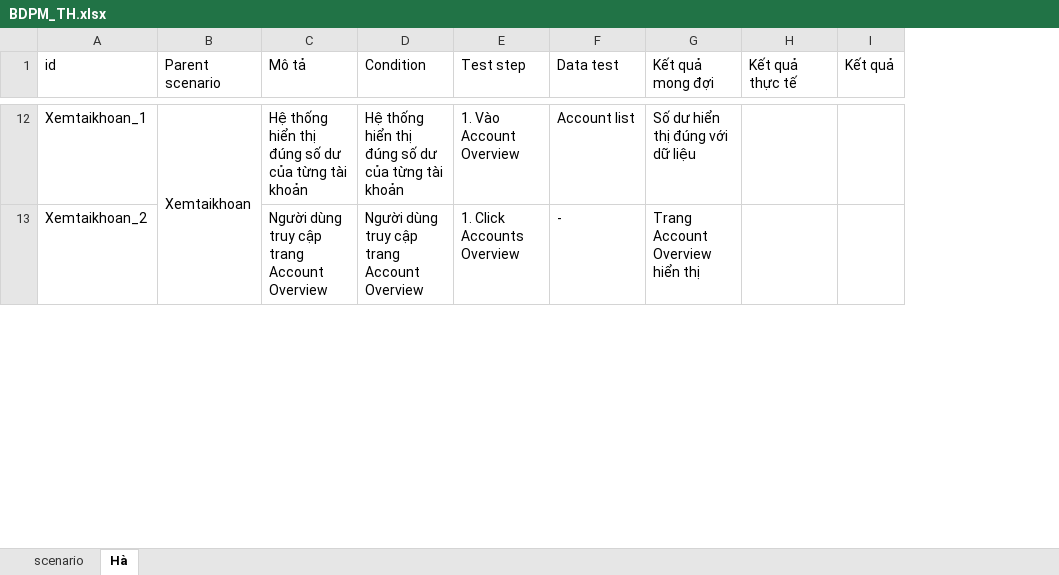
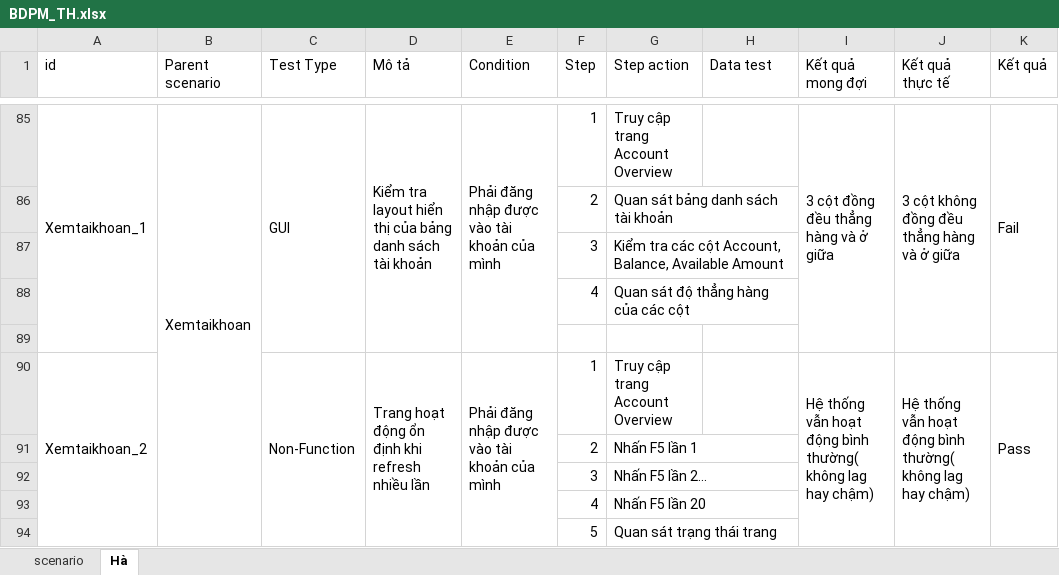
Before and after one commit to TruongThenkHa/Selenium-ParaBank-Automation, an Excel workbook: BDPM_TH.xlsx, sheet Hà, drawn as a sheet; only a part is shown, gaps mark what is left out; values as stored, in another font and other column widths than the file's, no cell formats; charts and pictures not drawn; removed rows and columns are numbered as before the commit, all else as after; the diff covers the shown part only; the diff names each change by its address in the sheet, - before the commit and + after, or states it on an @@ line.

```diff
--- a/BDPM_TH.xlsx (sheet Hà)
+++ b/BDPM_TH.xlsx (sheet Hà)
+column C (Test Type), row 85: GUI
-column E (Test step), rows 12-13: 1. Vào Account Overview | 1. Click Accounts Overview
+column F (Step), rows 85-86: 1 | 2
+column G (Step action), rows 85-86: Truy cập trang Account Overview | Quan sát bảng danh sách tài khoản
+A85:A89 merged
-D85 (Mô tả): Hệ thống hiển thị đúng số dư của từng tài khoản
+D85 (Mô tả): Kiểm tra layout hiển thị của bảng danh sách tài khoản
+D85:D89 merged
-E85 (Condition): Hệ thống hiển thị đúng số dư của từng tài khoản
+E85 (Condition): Phải đăng nhập được vào tài khoản của mình
+E85:E89 merged
-H85 (Data test): Account list
+H85 (Data test): (empty)
-I85 (Kết quả mong đợi): Số dư hiển thị đúng với dữ liệu
+I85 (Kết quả mong đợi): 3 cột đồng đều thẳng hàng và ở giữa
+I85:I89 merged
-J85 (Kết quả thực tế): (empty)
+J85 (Kết quả thực tế): 3 cột không đồng đều thẳng hàng và ở giữa
+J85:J89 merged
-K85 (Kết quả): (empty)
+K85 (Kết quả): Fail
+K85:K89 merged
-A86 (id): Xemtaikhoan_2
+A86 (id): (empty)
-D86 (Mô tả): Người dùng truy cập trang Account Overview
+D86 (Mô tả): (empty)
-E86 (Condition): Người dùng truy cập trang Account Overview
+E86 (Condition): (empty)
-H86 (Data test): -
+H86 (Data test): (empty)
-I86 (Kết quả mong đợi): Trang Account Overview hiển thị
+I86 (Kết quả mong đợi): (empty)
+row 87:  |  |  |  |  | 3 | Kiểm tra các cột Account, Balance, Available Amount
+row 88:  |  |  |  |  | 4 | Quan sát độ thẳng hàng của các cột
+row 89: (empty)
+row 90: Xemtaikhoan_2 |  | Non-Function | Trang hoạt động ổn định khi refresh nhiều lần | Phải đăng nhập được vào tài khoản của mình | 1 | Truy cập trang Account Overview |  | Hệ thống vẫn hoạt động bình thường( không lag hay chậm) | Hệ thống vẫn hoạt động bình thường( không lag hay chậm) | Pass
+row 91:  |  |  |  |  | 2 | Nhấn F5 lần 1
+row 92:  |  |  |  |  | 3 | Nhấn F5 lần 2...
+row 93:  |  |  |  |  | 4 | Nhấn F5 lần 20
+row 94:  |  |  |  |  | 5 | Quan sát trạng thái trang
```
Also changed, not shown: 125 added rows, 4 removed rows, 148 edited cells and merged cells elsewhere in this sheet, sheet scenario, cell formats, formulas that keep their value, 1 other file.
